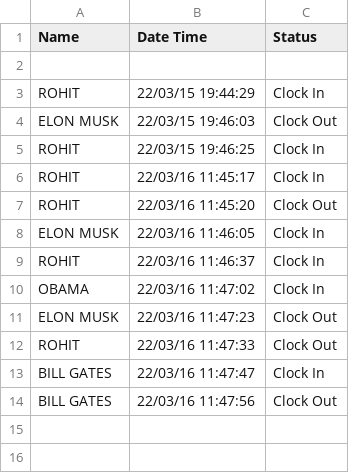
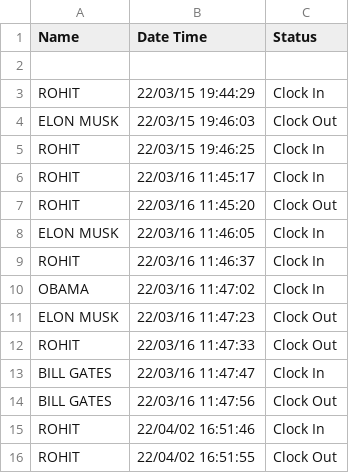
Before and after one commit to Rohit20Raj/Attendance-Project, a CSV file: Face_Detection_PyQt_base/Attendance.csv, drawn as a sheet; the diff names each change by its address in the sheet, - before the commit and + after, or states it on an @@ line.

Commit message:
Update Attendance.csv

```diff
--- a/Face_Detection_PyQt_base/Attendance.csv
+++ b/Face_Detection_PyQt_base/Attendance.csv
+row 15: ROHIT | 22/04/02 16:51:46 | Clock In
+row 16: ROHIT | 22/04/02 16:51:55 | Clock Out
```
